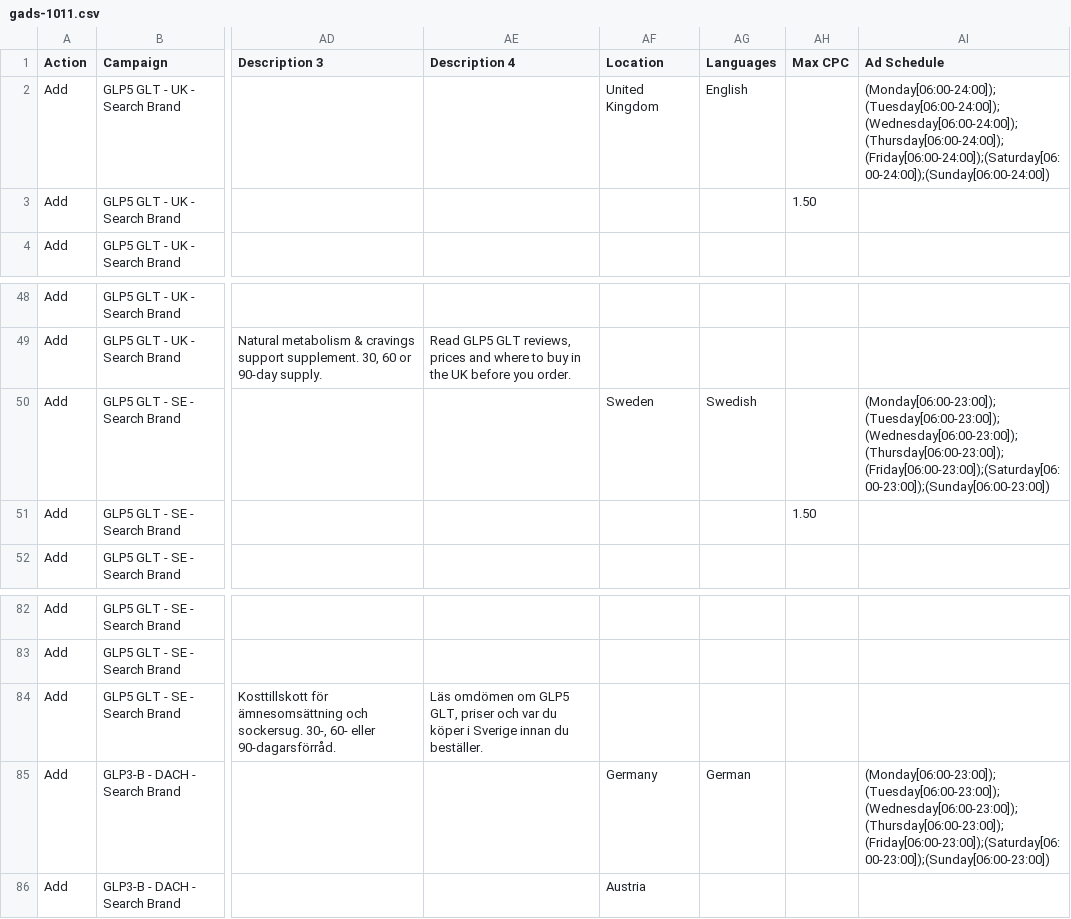
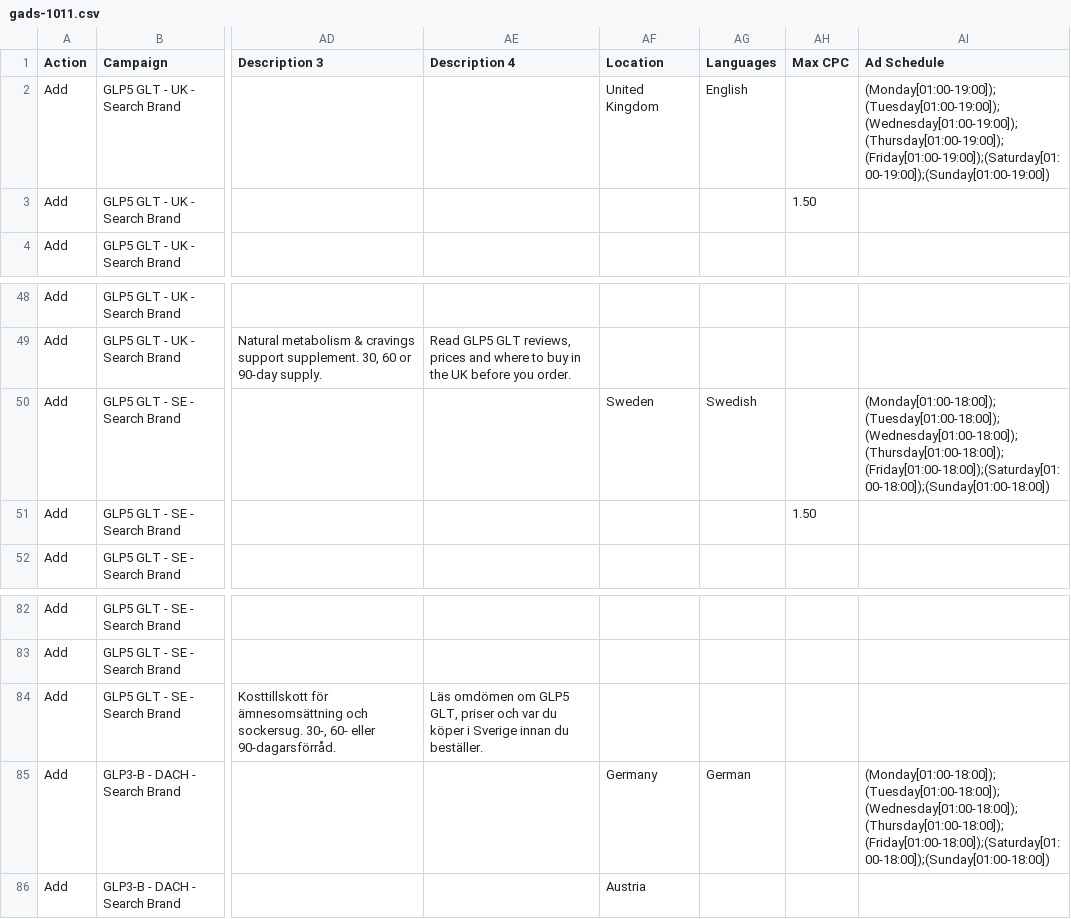
Before and after one commit to marciagreer6509/va-posts, a CSV file: gads-1011/gads-1011.csv, drawn as a sheet; only a part is shown, gaps mark what is left out; the diff names each change by its address in the sheet, - before the commit and + after, or states it on an @@ line.

Commit message:
ad schedule in GMT-4

```diff
--- a/gads-1011/gads-1011.csv
+++ b/gads-1011/gads-1011.csv
-AI2 (Ad Schedule): (Monday[06:00-24:00]);(Tuesday[06:00-24:00]);(Wednesday[06:00-24:00]);(Thursday[06:00-24:00]);(Friday[06:00-24:00]);(Saturday[06:00-24:00]);(Sunday[06:00-24:00])
+AI2 (Ad Schedule): (Monday[01:00-19:00]);(Tuesday[01:00-19:00]);(Wednesday[01:00-19:00]);(Thursday[01:00-19:00]);(Friday[01:00-19:00]);(Saturday[01:00-19:00]);(Sunday[01:00-19:00])
-AI50 (Ad Schedule): (Monday[06:00-23:00]);(Tuesday[06:00-23:00]);(Wednesday[06:00-23:00]);(Thursday[06:00-23:00]);(Friday[06:00-23:00]);(Saturday[06:00-23:00]);(Sunday[06:00-23:00])
+AI50 (Ad Schedule): (Monday[01:00-18:00]);(Tuesday[01:00-18:00]);(Wednesday[01:00-18:00]);(Thursday[01:00-18:00]);(Friday[01:00-18:00]);(Saturday[01:00-18:00]);(Sunday[01:00-18:00])
-AI85 (Ad Schedule): (Monday[06:00-23:00]);(Tuesday[06:00-23:00]);(Wednesday[06:00-23:00]);(Thursday[06:00-23:00]);(Friday[06:00-23:00]);(Saturday[06:00-23:00]);(Sunday[06:00-23:00])
+AI85 (Ad Schedule): (Monday[01:00-18:00]);(Tuesday[01:00-18:00]);(Wednesday[01:00-18:00]);(Thursday[01:00-18:00]);(Friday[01:00-18:00]);(Saturday[01:00-18:00]);(Sunday[01:00-18:00])
```
